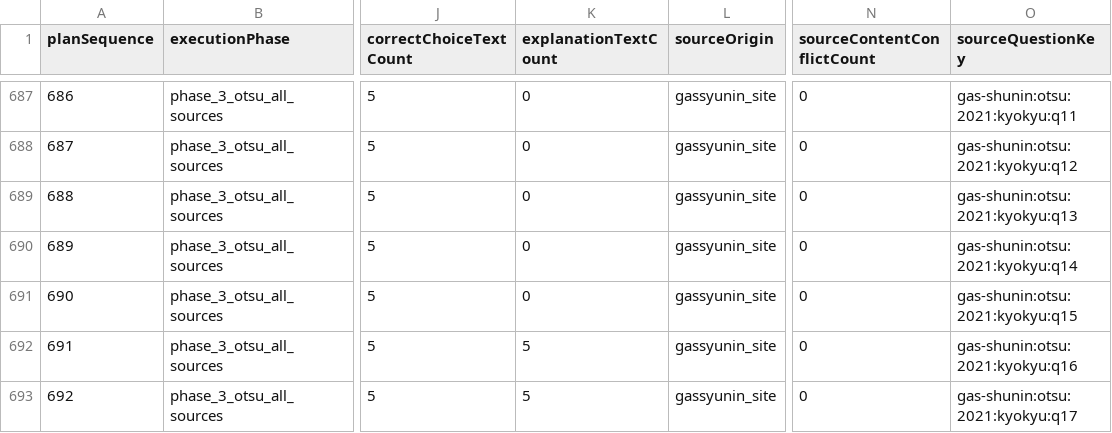
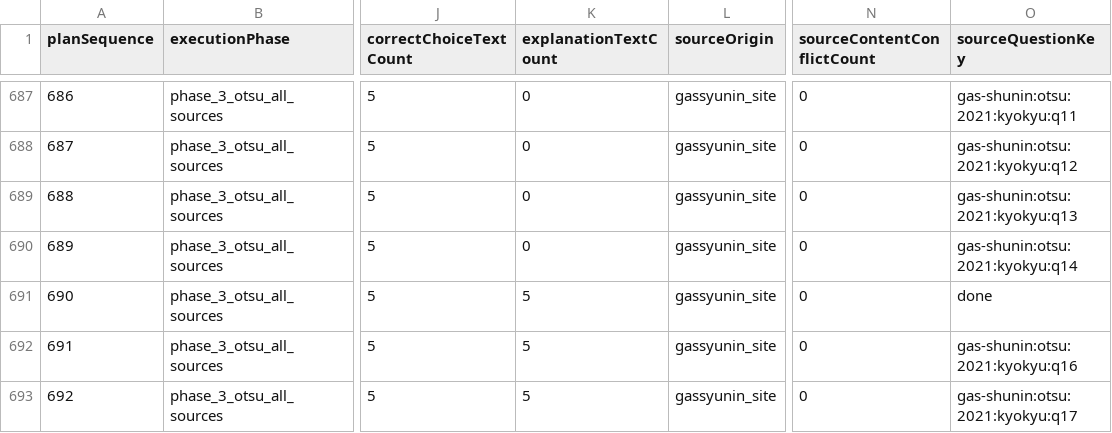
Before and after one commit to yuki-mats/exam_scraper, a TSV file: docs/goals/gas-shunin-01-04-full-pass/notes/question-plan/all_questions_plan.tsv, drawn as a sheet; only a part is shown, gaps mark what is left out; the diff names each change by its address in the sheet, - before the commit and + after, or states it on an @@ line.

Commit message:
Review gas shunin otsu 2021 supply q15

```diff
--- a/docs/goals/gas-shunin-01-04-full-pass/notes/question-plan/all_questions_plan.tsv
+++ b/docs/goals/gas-shunin-01-04-full-pass/notes/question-plan/all_questions_plan.tsv
-K691 (explanationTextCount): 0
+K691 (explanationTextCount): 5
-O691 (sourceQuestionKey): gas-shunin:otsu:2021:kyokyu:q15
+O691 (sourceQuestionKey): done
```
Also changed, not shown: 6 other files.
